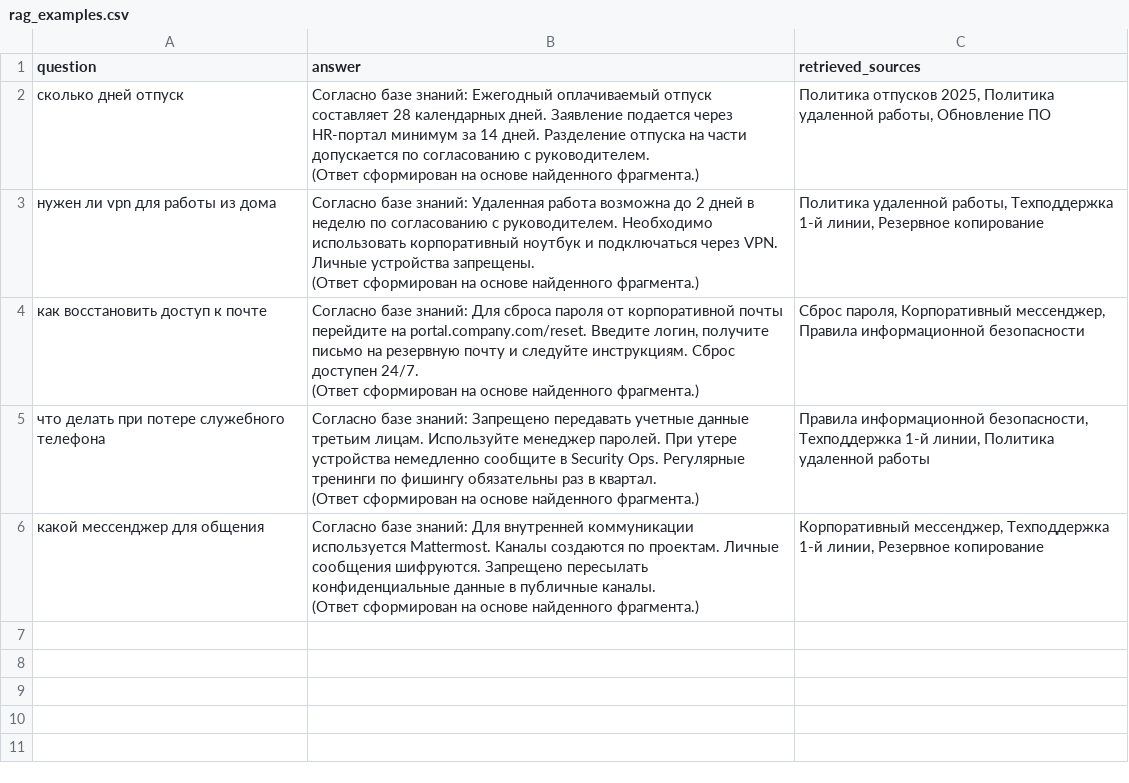
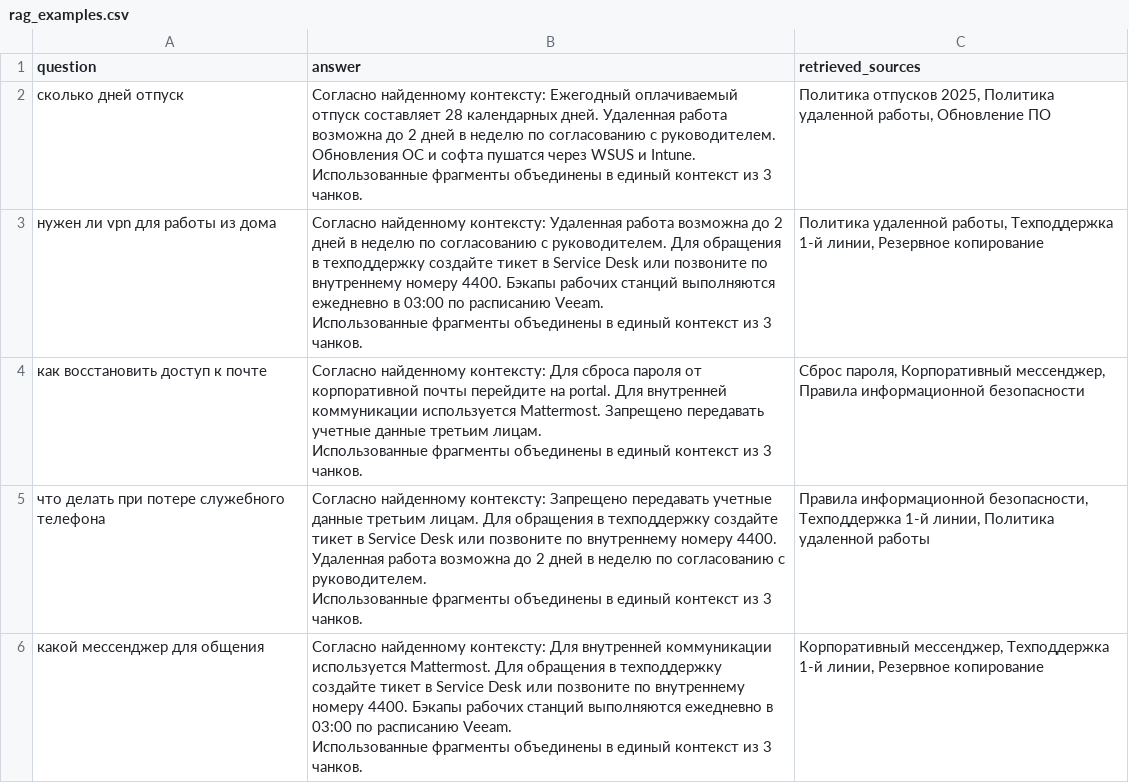
Before and after one commit to young-designer/artificial_intelligence_engineering, a CSV file: homeworks/HW14/artifacts/rag_examples.csv, drawn as a sheet.

```diff
--- a/homeworks/HW14/artifacts/rag_examples.csv
+++ b/homeworks/HW14/artifacts/rag_examples.csv
@@ -1,16 +1,16 @@
 question,answer,retrieved_sources
-сколько дней отпуск,"Согласно базе знаний: Ежегодный оплачиваемый отпуск составляет 28 календарных дней. Заявление подается через HR-портал минимум за 14 дней. Разделение отпуска на части допускается по согласованию с руководителем.
-
-(Ответ сформирован на основе найденного фрагмента.)","Политика отпусков 2025, Политика удаленной работы, Обновление ПО"
-нужен ли vpn для работы из дома,"Согласно базе знаний: Удаленная работа возможна до 2 дней в неделю по согласованию с руководителем. Необходимо использовать корпоративный ноутбук и подключаться через VPN. Личные устройства запрещены.
-
-(Ответ сформирован на основе найденного фрагмента.)","Политика удаленной работы, Техподдержка 1-й линии, Резервное копирование"
-как восстановить доступ к почте,"Согласно базе знаний: Для сброса пароля от корпоративной почты перейдите на portal.company.com/reset. Введите логин, получите письмо на резервную почту и следуйте инструкциям. Сброс доступен 24/7.
-
-(Ответ сформирован на основе найденного фрагмента.)","Сброс пароля, Корпоративный мессенджер, Правила информационной безопасности"
-что делать при потере служебного телефона,"Согласно базе знаний: Запрещено передавать учетные данные третьим лицам. Используйте менеджер паролей. При утере устройства немедленно сообщите в Security Ops. Регулярные тренинги по фишингу обязательны раз в квартал.
-
-(Ответ сформирован на основе найденного фрагмента.)","Правила информационной безопасности, Техподдержка 1-й линии, Политика удаленной работы"
-какой мессенджер для общения,"Согласно базе знаний: Для внутренней коммуникации используется Mattermost. Каналы создаются по проектам. Личные сообщения шифруются. Запрещено пересылать конфиденциальные данные в публичные каналы.
-
-(Ответ сформирован на основе найденного фрагмента.)","Корпоративный мессенджер, Техподдержка 1-й линии, Резервное копирование"
+сколько дней отпуск,"Согласно найденному контексту: Ежегодный оплачиваемый отпуск составляет 28 календарных дней. Удаленная работа возможна до 2 дней в неделю по согласованию с руководителем. Обновления ОС и софта пушатся через WSUS и Intune.
+
+Использованные фрагменты объединены в единый контекст из 3 чанков.","Политика отпусков 2025, Политика удаленной работы, Обновление ПО"
+нужен ли vpn для работы из дома,"Согласно найденному контексту: Удаленная работа возможна до 2 дней в неделю по согласованию с руководителем. Для обращения в техподдержку создайте тикет в Service Desk или позвоните по внутреннему номеру 4400. Бэкапы рабочих станций выполняются ежедневно в 03:00 по расписанию Veeam.
+
+Использованные фрагменты объединены в единый контекст из 3 чанков.","Политика удаленной работы, Техподдержка 1-й линии, Резервное копирование"
+как восстановить доступ к почте,"Согласно найденному контексту: Для сброса пароля от корпоративной почты перейдите на portal. Для внутренней коммуникации используется Mattermost. Запрещено передавать учетные данные третьим лицам.
+
+Использованные фрагменты объединены в единый контекст из 3 чанков.","Сброс пароля, Корпоративный мессенджер, Правила информационной безопасности"
+что делать при потере служебного телефона,"Согласно найденному контексту: Запрещено передавать учетные данные третьим лицам. Для обращения в техподдержку создайте тикет в Service Desk или позвоните по внутреннему номеру 4400. Удаленная работа возможна до 2 дней в неделю по согласованию с руководителем.
+
+Использованные фрагменты объединены в единый контекст из 3 чанков.","Правила информационной безопасности, Техподдержка 1-й линии, Политика удаленной работы"
+какой мессенджер для общения,"Согласно найденному контексту: Для внутренней коммуникации используется Mattermost. Для обращения в техподдержку создайте тикет в Service Desk или позвоните по внутреннему номеру 4400. Бэкапы рабочих станций выполняются ежедневно в 03:00 по расписанию Veeam.
+
+Использованные фрагменты объединены в единый контекст из 3 чанков.","Корпоративный мессенджер, Техподдержка 1-й линии, Резервное копирование"
```
Also changed, not shown: homeworks/HW14/artifacts/retrieval_before_after_update.csv, homeworks/HW14/artifacts/retrieval_eval.csv, 4 other files.
